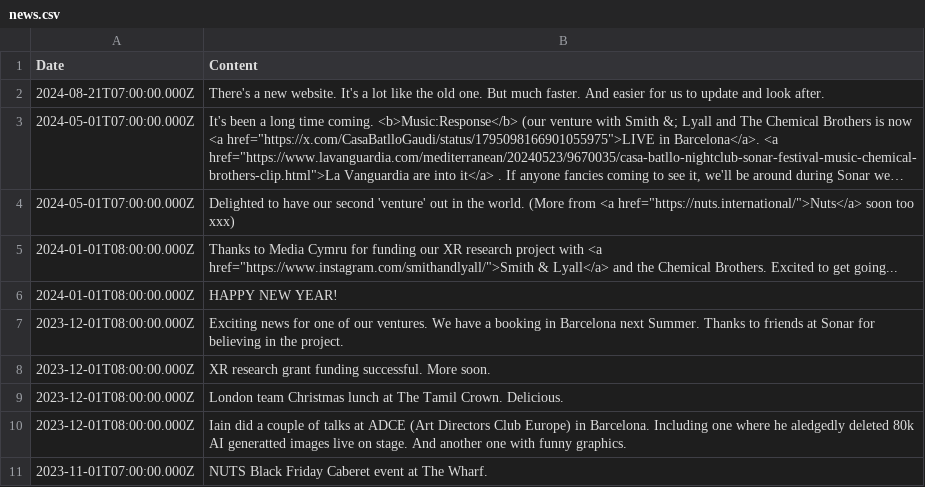
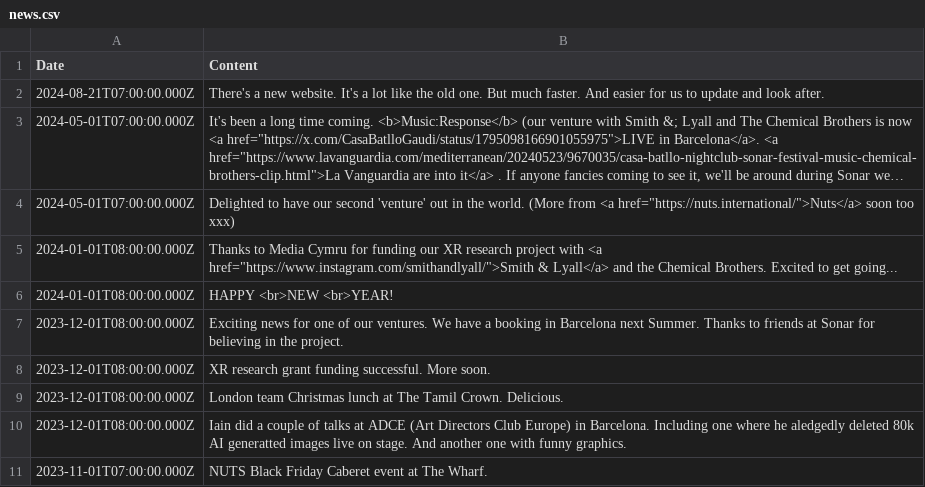
Before and after one commit to aaiiintt/food_new_site, a CSV file: data/news.csv, drawn as a sheet; only a part is shown; long unchanged cells end in ….

Commit message:
Update news.csv

```diff
--- a/data/news.csv
+++ b/data/news.csv
@@ -5,3 +5,3 @@
 "2024-01-01T08:00:00.000Z","Thanks to Media Cymru for funding our XR research project with <a href=""https://www.instagram.com/smithandlyall/"">Smith & Lyall</a> and the Chemical Brothers. Excited to get going..."
-"2024-01-01T08:00:00.000Z","HAPPY NEW YEAR!"
+"2024-01-01T08:00:00.000Z","HAPPY <br>NEW <br>YEAR!"
 "2023-12-01T08:00:00.000Z","Exciting news for one of our ventures. We have a booking in Barcelona next Summer. Thanks to friends at Sonar for believing in the project."
```
